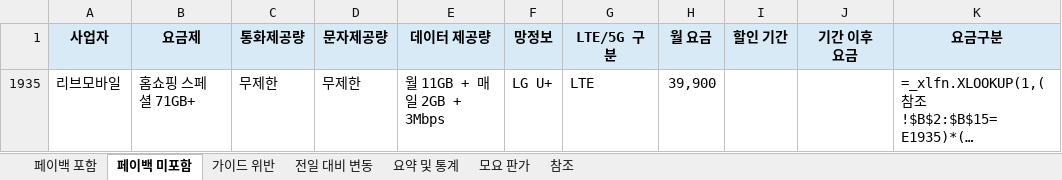
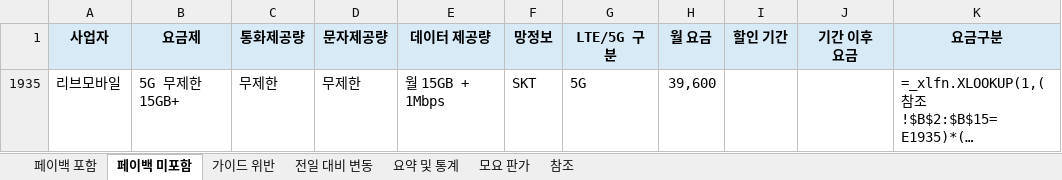
Before and after one commit to kjch444-sketchs/moyoplan-crawler, an Excel workbook: moyoplan_parsed_plans.xlsx, sheet 페이백 미포함, drawn as a sheet; long unchanged cells end in …; values as stored, in another font and other column widths than the file's, no borders; formulas without a stored value are shown as written; the diff names each change by its address in the sheet, - before the commit and + after, or states it on an @@ line.

```diff
--- a/moyoplan_parsed_plans.xlsx (sheet 페이백 미포함)
+++ b/moyoplan_parsed_plans.xlsx (sheet 페이백 미포함)
-B1935 (요금제): 홈쇼핑 스페셜 71GB+
+B1935 (요금제): 5G 무제한 15GB+
-E1935 (데이터 제공량): 월 11GB + 매일 2GB + 3Mbps
+E1935 (데이터 제공량): 월 15GB + 1Mbps
-F1935 (망정보): LG U+
+F1935 (망정보): SKT
-G1935 (LTE/5G 구분): LTE
+G1935 (LTE/5G 구분): 5G
-H1935 (월 요금): 39,900
+H1935 (월 요금): 39,600
```
Also changed, not shown: sheet 페이백 포함, sheet 전일 대비 변동, sheet 가이드 위반, sheet 요약 및 통계, hidden cells.
